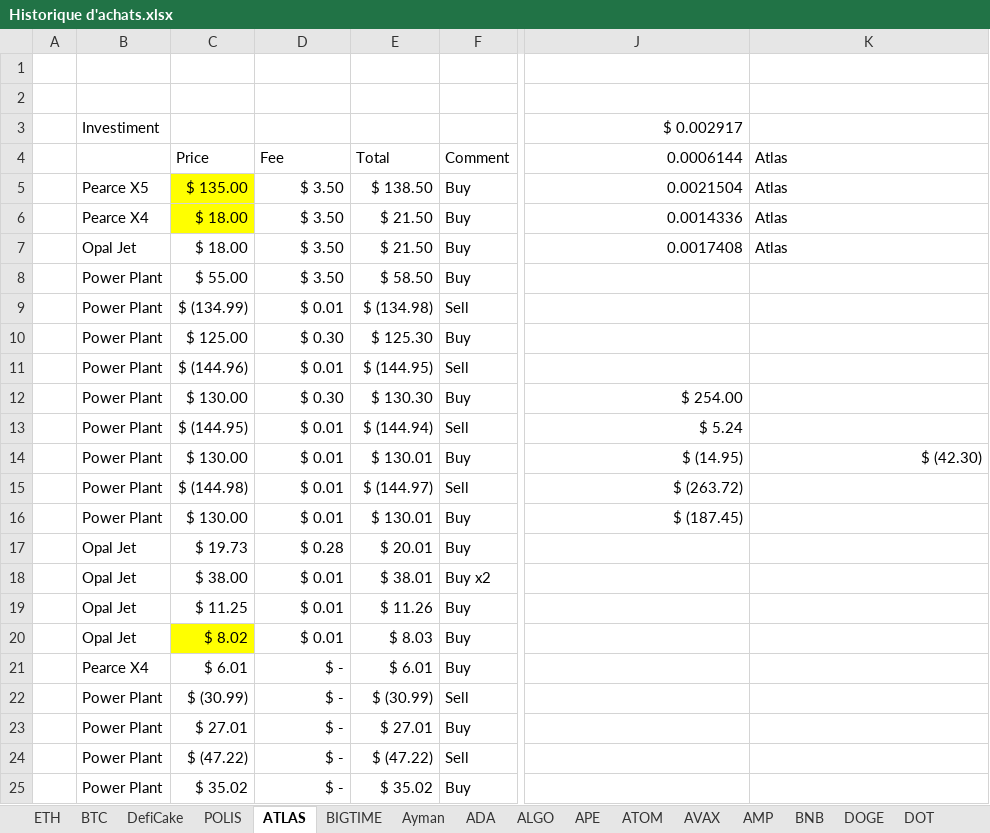
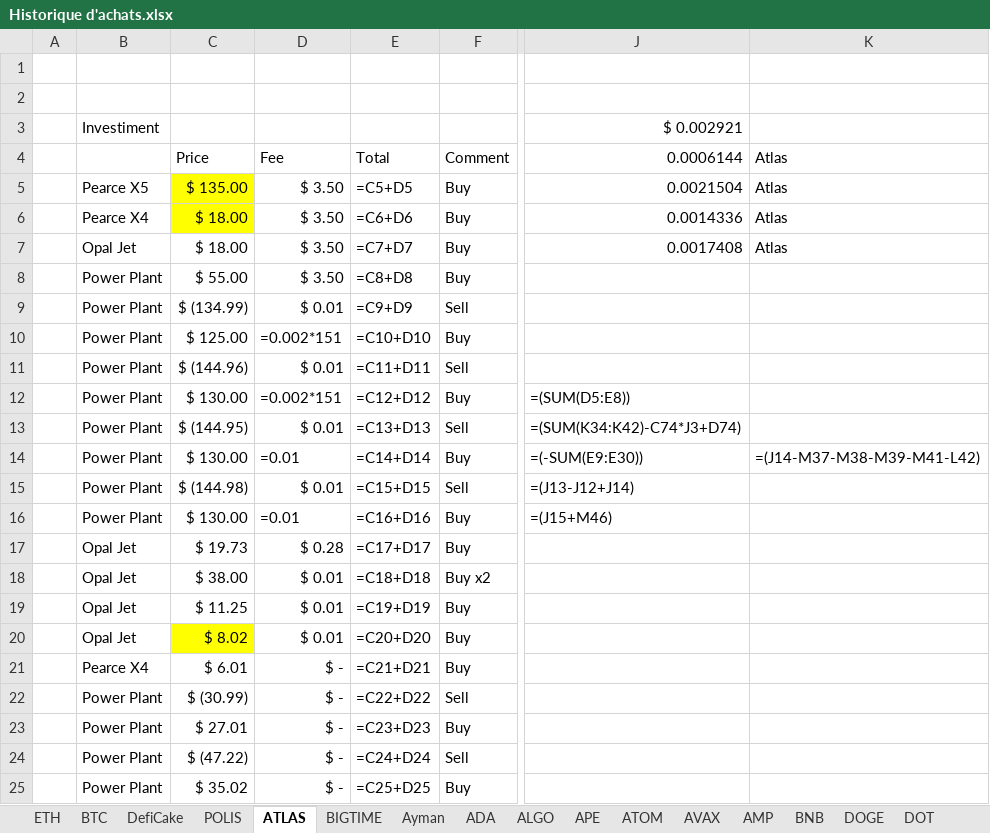
Before and after one commit to ElTiko94/CryptoDashboard, an Excel workbook: Data/Historique d'achats.xlsx, sheet ATLAS, drawn as a sheet; only a part is shown, gaps mark what is left out; values as stored, in another font and other column widths than the file's, no borders; formulas without a stored value are shown as written; conditional formats not drawn; the diff covers the shown part only; the diff names each change by its address in the sheet, - before the commit and + after, or states it on an @@ line.

```diff
--- a/Data/Historique d'achats.xlsx (sheet ATLAS)
+++ b/Data/Historique d'achats.xlsx (sheet ATLAS)
-J3: $ 0.002917
+J3: $ 0.002921
-E5: $ 138.50
+E5: =C5+D5
-E6: $ 21.50
+E6: =C6+D6
-E7: $ 21.50
+E7: =C7+D7
-E8: $ 58.50
+E8: =C8+D8
-E9: $ (134.98)
+E9: =C9+D9
-D10: $ 0.30
+D10: =0.002*151
-E10: $ 125.30
+E10: =C10+D10
-E11: $ (144.95)
+E11: =C11+D11
-D12: $ 0.30
+D12: =0.002*151
-E12: $ 130.30
+E12: =C12+D12
-J12: $ 254.00
+J12: =(SUM(D5:E8))
-E13: $ (144.94)
+E13: =C13+D13
-J13: $ 5.24
+J13: =(SUM(K34:K42)-C74*J3+D74)
-D14: $ 0.01
+D14: =0.01
-E14: $ 130.01
+E14: =C14+D14
-J14: $ (14.95)
+J14: =(-SUM(E9:E30))
-K14: $ (42.30)
+K14: =(J14-M37-M38-M39-M41-L42)
-E15: $ (144.97)
+E15: =C15+D15
-J15: $ (263.72)
+J15: =(J13-J12+J14)
-D16: $ 0.01
+D16: =0.01
-E16: $ 130.01
+E16: =C16+D16
-J16: $ (187.45)
+J16: =(J15+M46)
-E17: $ 20.01
+E17: =C17+D17
-E18: $ 38.01
+E18: =C18+D18
-E19: $ 11.26
+E19: =C19+D19
-E20: $ 8.03
+E20: =C20+D20
-E21: $ 6.01
+E21: =C21+D21
-E22: $ (30.99)
+E22: =C22+D22
-E23: $ 27.01
+E23: =C23+D23
-E24: $ (47.22)
+E24: =C24+D24
-E25: $ 35.02
+E25: =C25+D25
```
Also changed, not shown: 13 added rows, 13 removed rows and 28 edited cells elsewhere in this sheet, sheet BTC, sheet DefiCake, sheet ETH, sheet SOL, sheet LUNC, sheet BNB, 28 more sheets, charts or pictures, Data/Vision General.xlsx.
